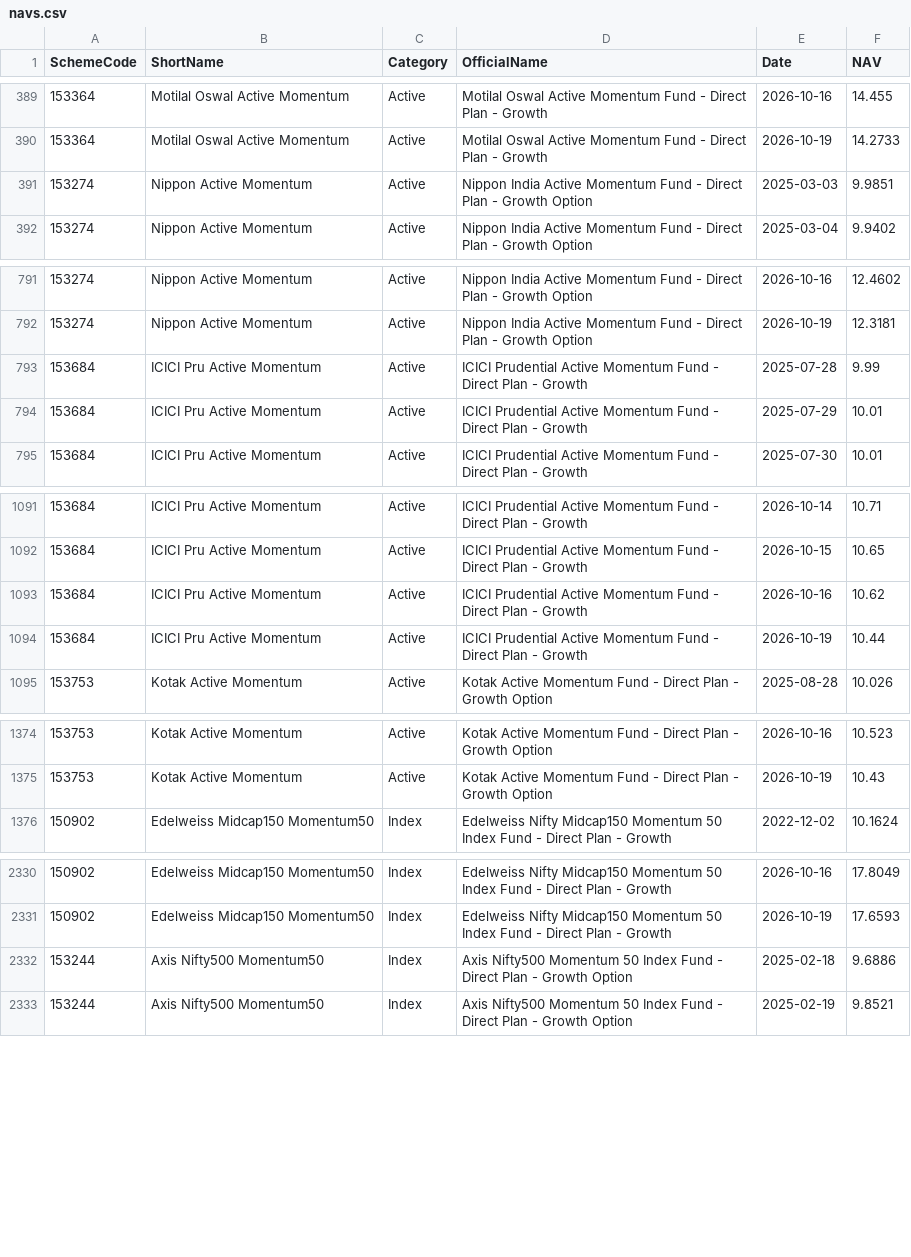
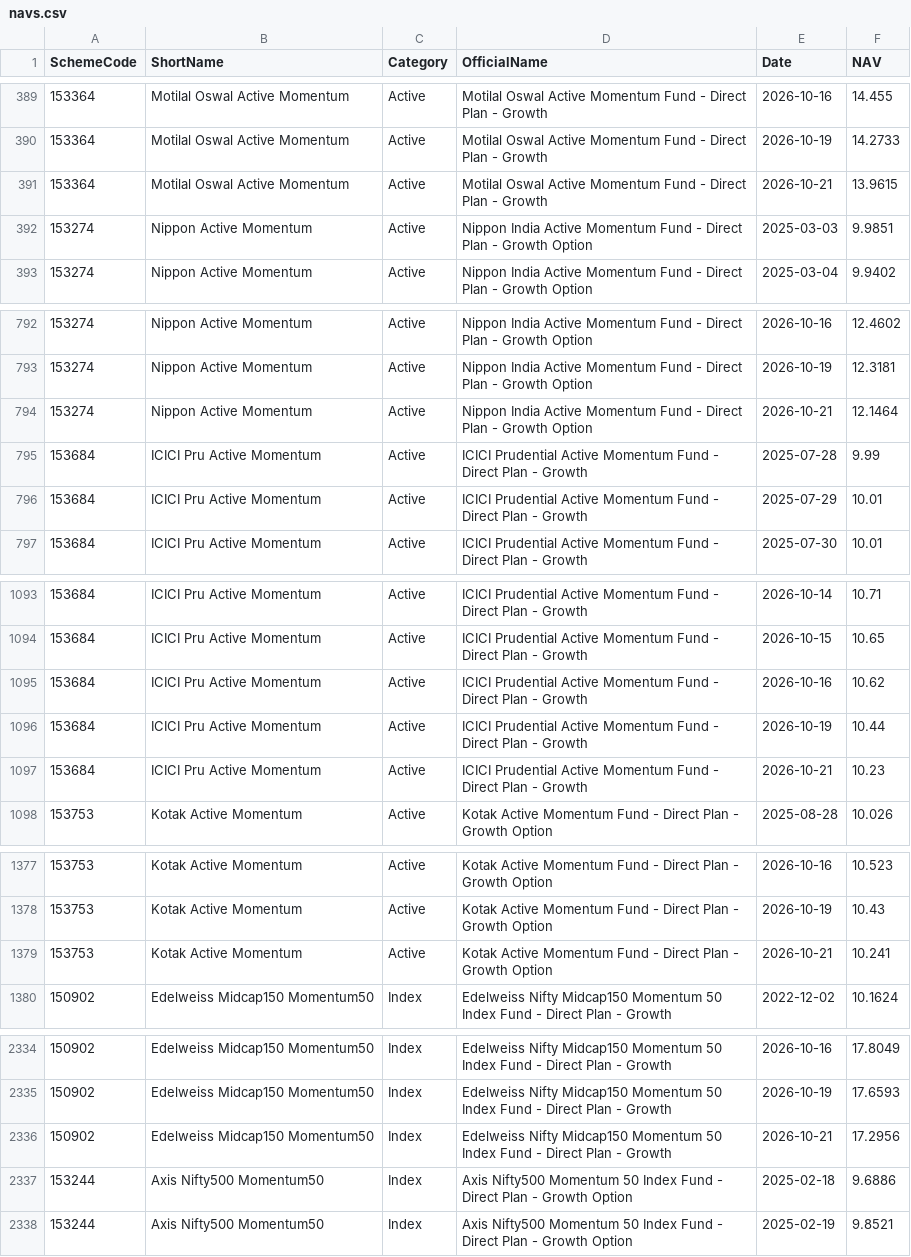
Before and after one commit to amitchoksi7747-debug/momentum-dashboard, a CSV file: data/processed/mf_comparison/navs.csv, drawn as a sheet; only a part is shown, gaps mark what is left out; the diff covers the shown part only; the diff names each change by its address in the sheet, - before the commit and + after, or states it on an @@ line.

Commit message:
data: momentum rebuild 2026-10-22 08:23 UTC

```diff
--- a/data/processed/mf_comparison/navs.csv
+++ b/data/processed/mf_comparison/navs.csv
+row 391: 153364 | Motilal Oswal Active Momentum | Active | Motilal Oswal Active Momentum Fund - Direct Plan - Growth | 2026-10-21 | 13.9615
+row 794: 153274 | Nippon Active Momentum | Active | Nippon India Active Momentum Fund - Direct Plan - Growth Option | 2026-10-21 | 12.1464
+row 1097: 153684 | ICICI Pru Active Momentum | Active | ICICI Prudential Active Momentum Fund - Direct Plan - Growth | 2026-10-21 | 10.23
+row 1379: 153753 | Kotak Active Momentum | Active | Kotak Active Momentum Fund - Direct Plan - Growth Option | 2026-10-21 | 10.241
+row 2336: 150902 | Edelweiss Midcap150 Momentum50 | Index | Edelweiss Nifty Midcap150 Momentum 50 Index Fund - Direct Plan - Growth | 2026-10-21 | 17.2956
```
Also changed, not shown: 1 added row elsewhere in this file, data/processed/mf_comparison/rebased.csv, data/processed/strategies/S1/current_holdings.csv, 27 other files.
